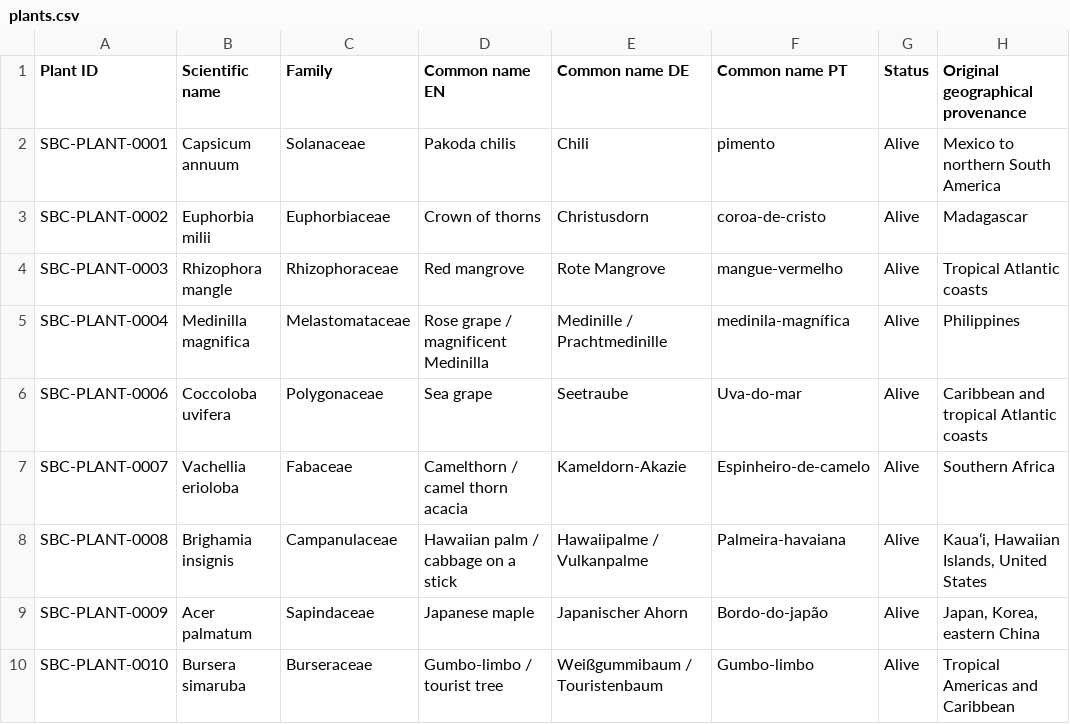
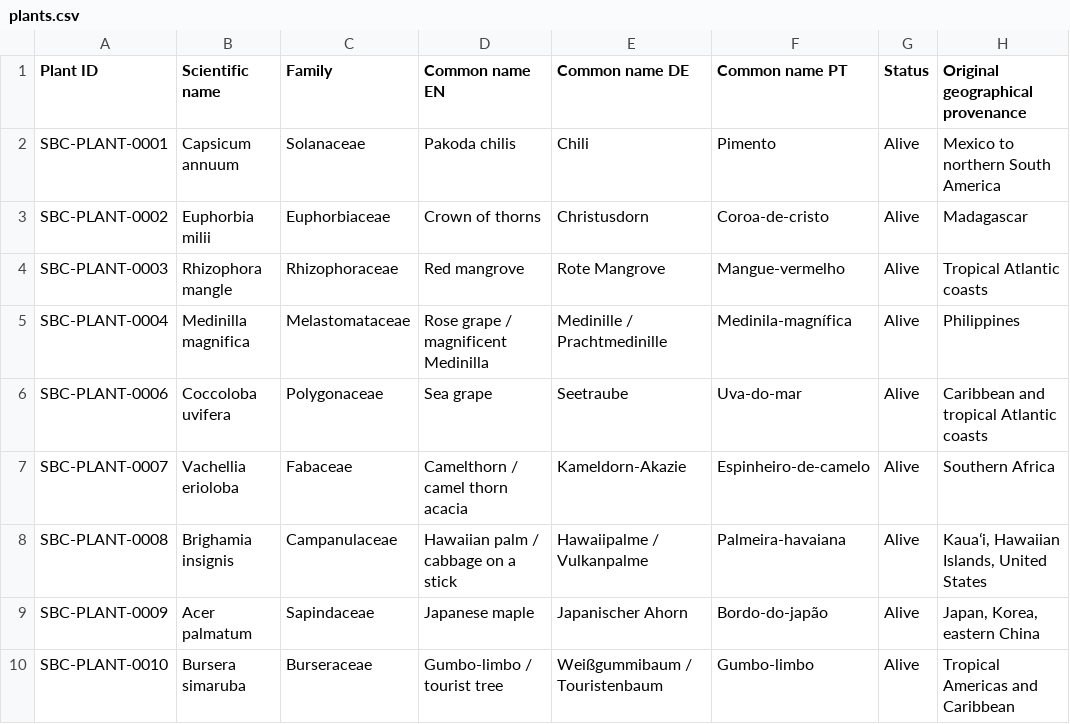
Before and after one commit to Driftwoodye/Driftwood-Garden, a CSV file: plants.csv, drawn as a sheet; only a part is shown; the diff names each change by its address in the sheet, - before the commit and + after, or states it on an @@ line.

```diff
--- a/plants.csv
+++ b/plants.csv
-F2 (Common name PT): pimento
+F2 (Common name PT): Pimento
-F3 (Common name PT): coroa-de-cristo
+F3 (Common name PT): Coroa-de-cristo
-F4 (Common name PT): mangue-vermelho
+F4 (Common name PT): Mangue-vermelho
-F5 (Common name PT): medinila-magnífica
+F5 (Common name PT): Medinila-magnífica
```
